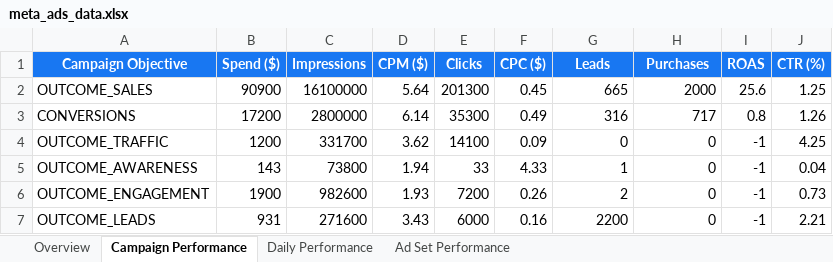
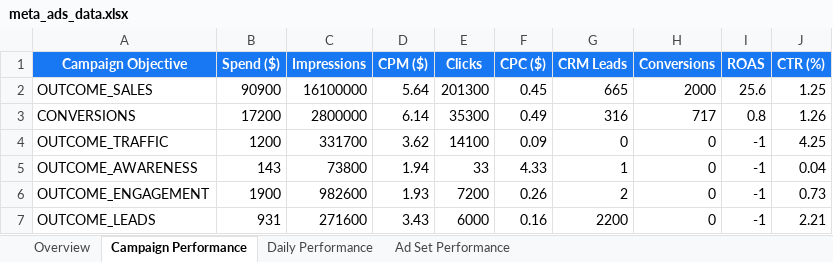
Before and after one commit to panpanlsw-ops/Meta-dashboard, an Excel workbook: meta_ads_data.xlsx, sheet Campaign Performance, drawn as a sheet; values as stored, in another font and other column widths than the file's, no borders; the diff names each change by its address in the sheet, - before the commit and + after, or states it on an @@ line.

```diff
--- a/meta_ads_data.xlsx (sheet Campaign Performance)
+++ b/meta_ads_data.xlsx (sheet Campaign Performance)
-G1: Leads
+G1: CRM Leads
-H1: Purchases
+H1: Conversions
```
Also changed, not shown: sheet Daily Performance, sheet Overview, sheet Ad Set Performance, 2 other files.
